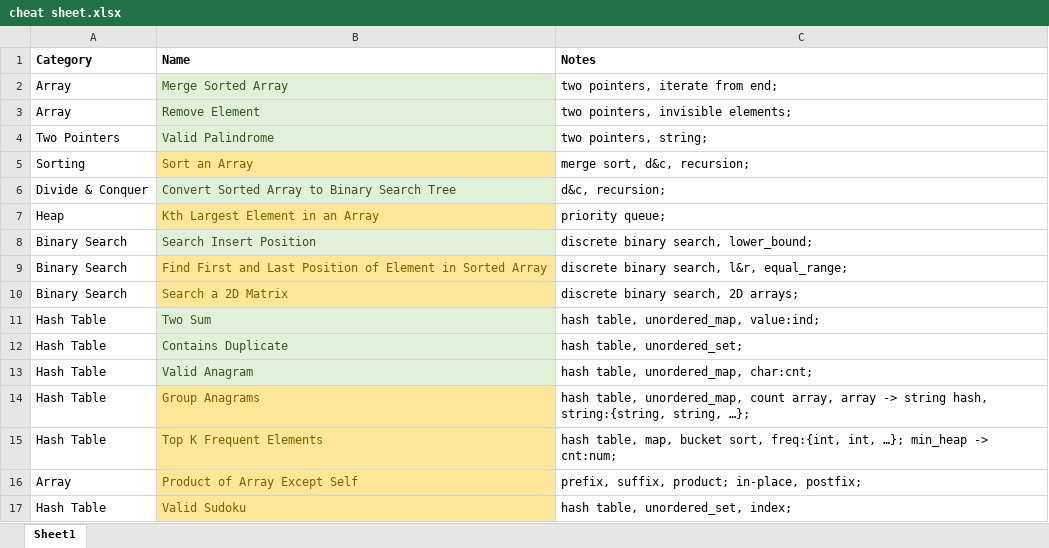
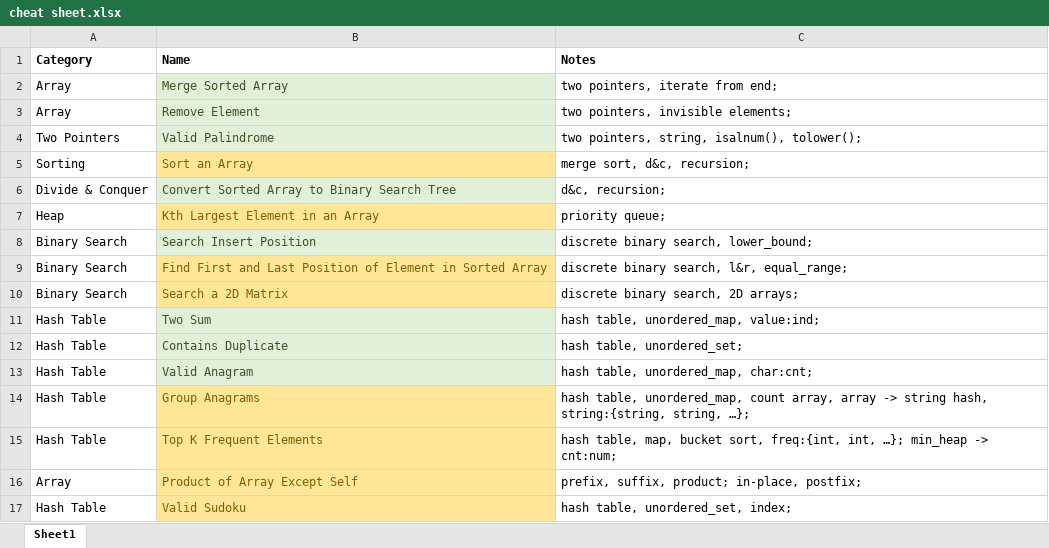
Before and after one commit to aircode610/LeetCode, an Excel workbook: cheat sheet.xlsx, sheet Sheet1, drawn as a sheet; values as stored, in another font and other column widths than the file's, no borders; the diff names each change by its address in the sheet, - before the commit and + after, or states it on an @@ line.

Commit message:
Updated 125. Valid Palindrome

```diff
--- a/cheat sheet.xlsx (sheet Sheet1)
+++ b/cheat sheet.xlsx (sheet Sheet1)
-C4 (Notes): two pointers, string;
+C4 (Notes): two pointers, string, isalnum(), tolower();
```
